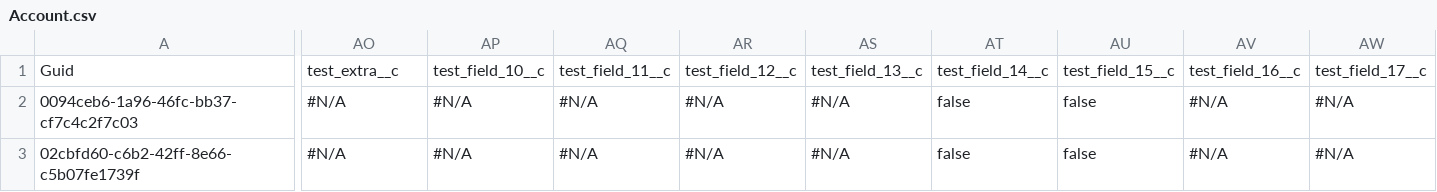
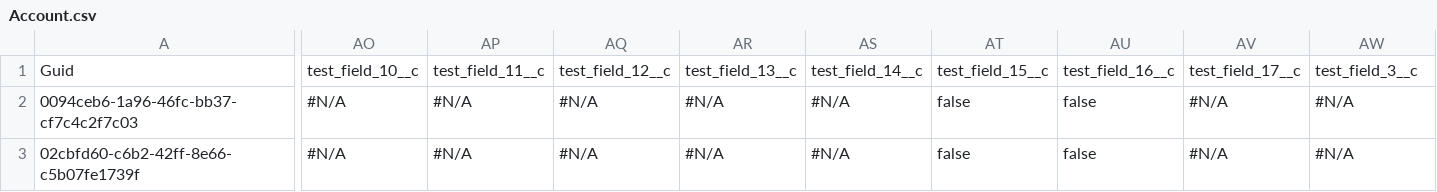
Before and after one commit to BhuvanaSaiNatti-Prodly/test-2046, a CSV file: Account.csv, drawn as a sheet; only a part is shown, gaps mark what is left out; the diff covers the shown part only; the diff names each change by its address in the sheet, - before the commit and + after, or states it on an @@ line.

Commit message:
Saved the state of the new instance into the repository branch

```diff
--- a/Account.csv
+++ b/Account.csv
-AO1: test_extra__c
+AO1: test_field_10__c
-AP1: test_field_10__c
+AP1: test_field_11__c
-AQ1: test_field_11__c
+AQ1: test_field_12__c
-AR1: test_field_12__c
+AR1: test_field_13__c
-AS1: test_field_13__c
+AS1: test_field_14__c
-AT1: test_field_14__c
+AT1: test_field_15__c
-AU1: test_field_15__c
+AU1: test_field_16__c
-AV1: test_field_16__c
+AV1: test_field_17__c
-AW1: test_field_17__c
+AW1: test_field_3__c
```
Also changed, not shown: 8 edited cells elsewhere in this file.
